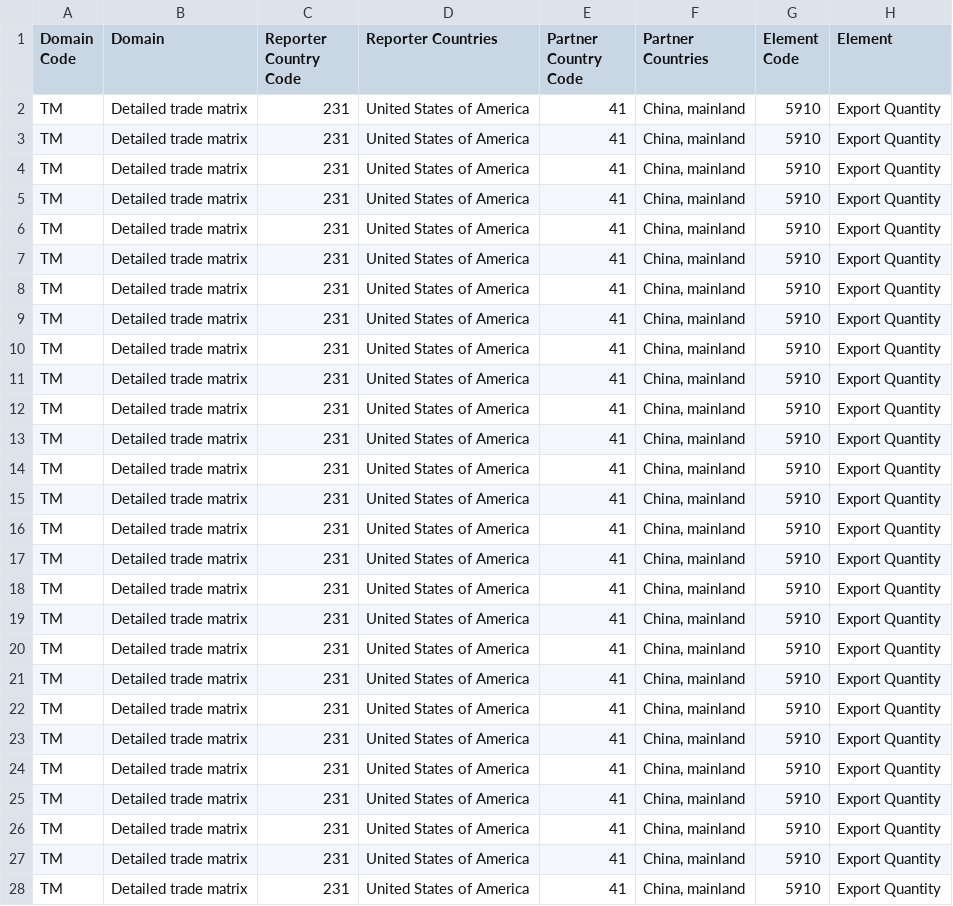
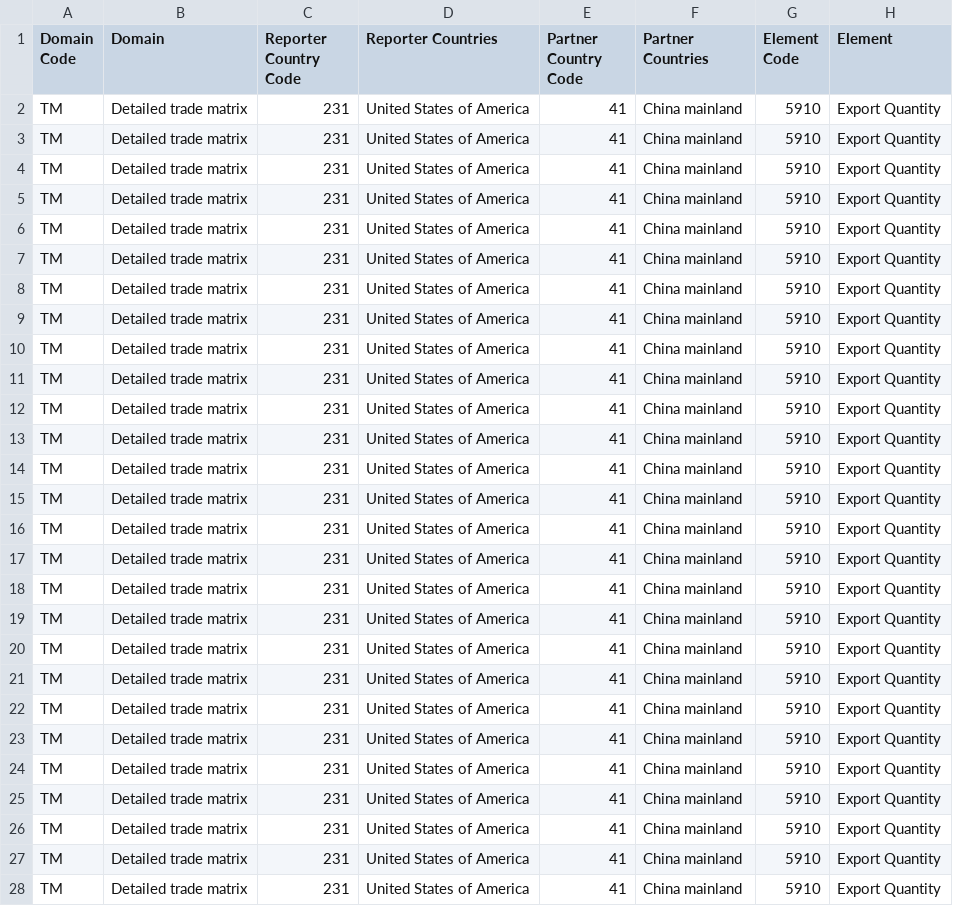
Before and after one commit to philip-nguyen/cmpe280-hw5, a CSV file: FAOSTAT_data_4-10-2021.csv, drawn as a sheet; only a part is shown; the diff covers the shown part only; the diff names each change by its address in the sheet, - before the commit and + after, or states it on an @@ line.

Commit message:
FIXED the data and took out tricky comma in China trade data

```diff
--- a/FAOSTAT_data_4-10-2021.csv
+++ b/FAOSTAT_data_4-10-2021.csv
-F2:F28 (Partner Countries): China, mainland
+F2:F28 (Partner Countries): China mainland
```
Also changed, not shown: 41 edited cells elsewhere in this file, 1 other file.
